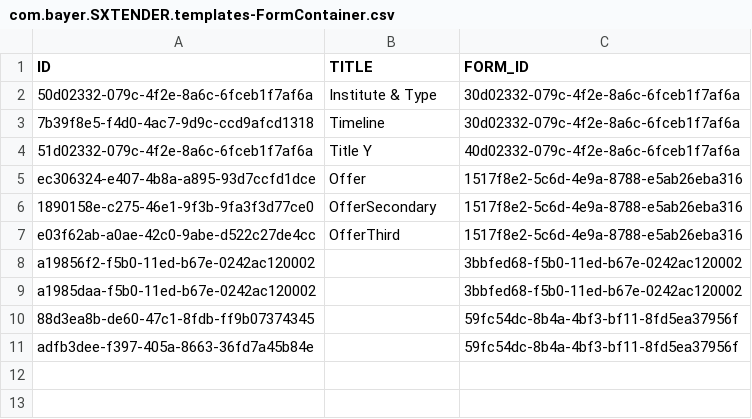
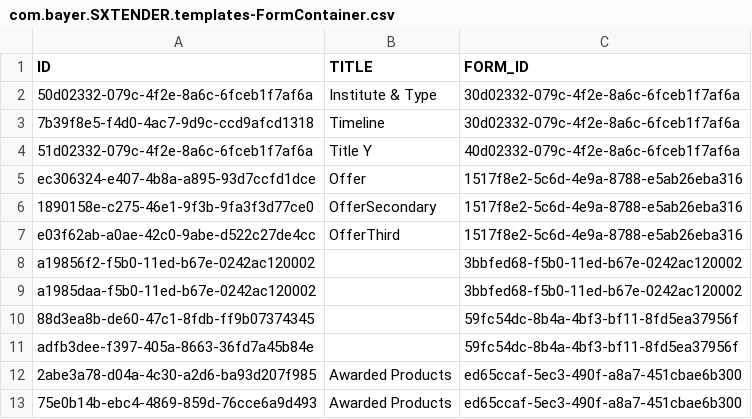
Before and after one commit to mandar-velankar/FAST_UI_TEMPLATES, a CSV file: db/data/com.bayer.SXTENDER.templates-FormContainer.csv, drawn as a sheet; the diff names each change by its address in the sheet, - before the commit and + after, or states it on an @@ line.

```diff
--- a/db/data/com.bayer.SXTENDER.templates-FormContainer.csv
+++ b/db/data/com.bayer.SXTENDER.templates-FormContainer.csv
+row 12: 2abe3a78-d04a-4c30-a2d6-ba93d207f985 | Awarded Products | ed65ccaf-5ec3-490f-a8a7-451cbae6b300
+row 13: 75e0b14b-ebc4-4869-859d-76cce6a9d493 | Awarded Products | ed65ccaf-5ec3-490f-a8a7-451cbae6b300
```
Also changed, not shown: db/data/com.bayer.SXTENDER.templates-Control.csv, db/data/com.bayer.SXTENDER.templates-Form.csv, 6 other files.
